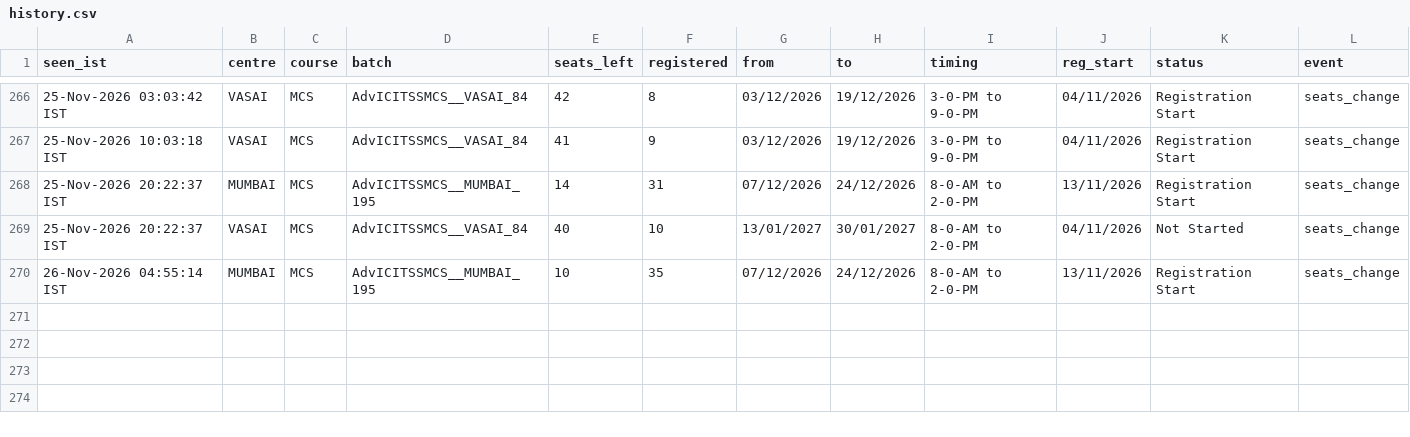
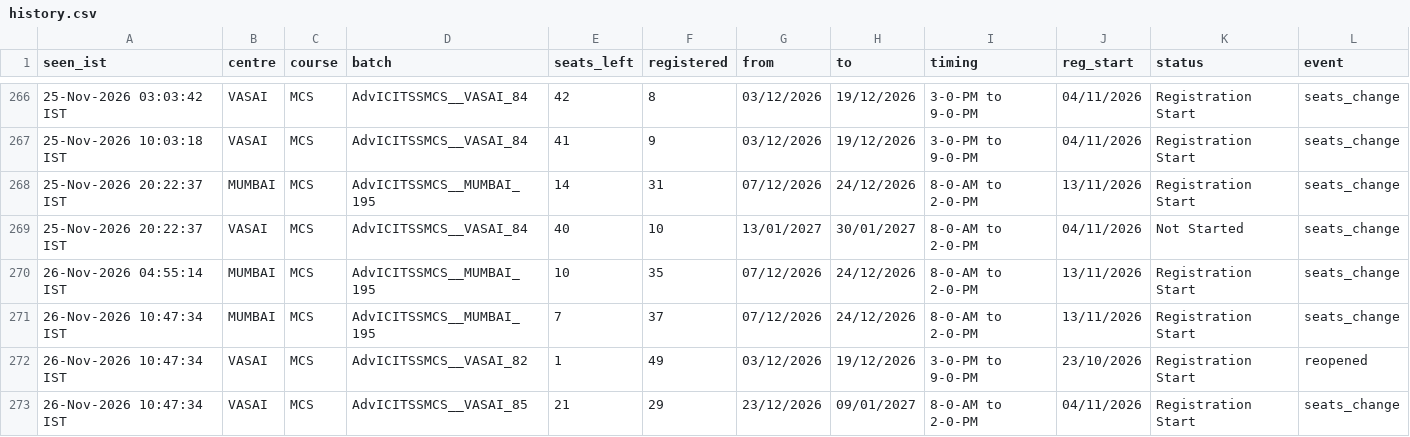
Before and after one commit to Costlyproo/icai-alert-bot, a CSV file: history.csv, drawn as a sheet; only a part is shown, gaps mark what is left out; the diff names each change by its address in the sheet, - before the commit and + after, or states it on an @@ line.

```diff
--- a/history.csv
+++ b/history.csv
+row 271: 26-Nov-2026 10:47:34 IST | MUMBAI | MCS | AdvICITSSMCS__MUMBAI_195 | 7 | 37 | 07/12/2026 | 24/12/2026 | 8-0-AM to 2-0-PM | 13/11/2026 | Registration Start | seats_change
+row 272: 26-Nov-2026 10:47:34 IST | VASAI | MCS | AdvICITSSMCS__VASAI_82 | 1 | 49 | 03/12/2026 | 19/12/2026 | 3-0-PM to 9-0-PM | 23/10/2026 | Registration Start | reopened
+row 273: 26-Nov-2026 10:47:34 IST | VASAI | MCS | AdvICITSSMCS__VASAI_85 | 21 | 29 | 23/12/2026 | 09/01/2027 | 8-0-AM to 2-0-PM | 04/11/2026 | Registration Start | seats_change
```
Also changed, not shown: 1 other file.
